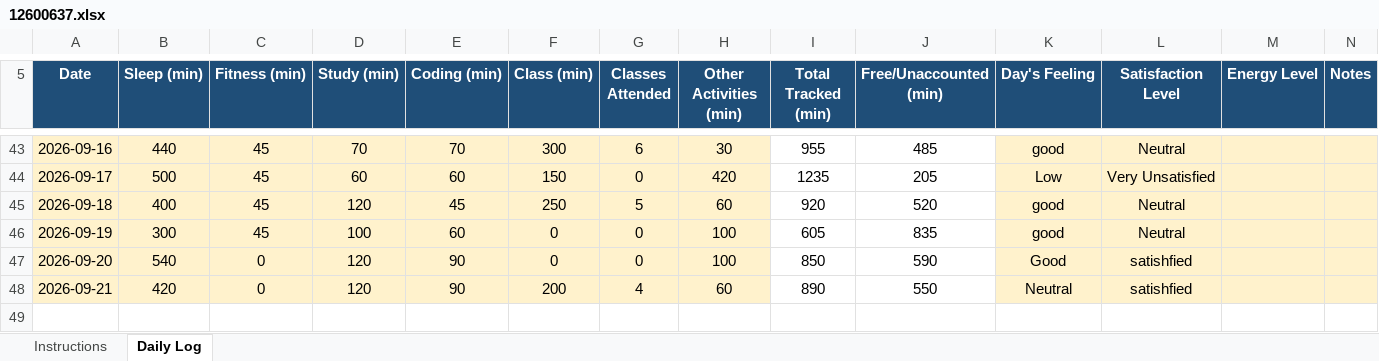
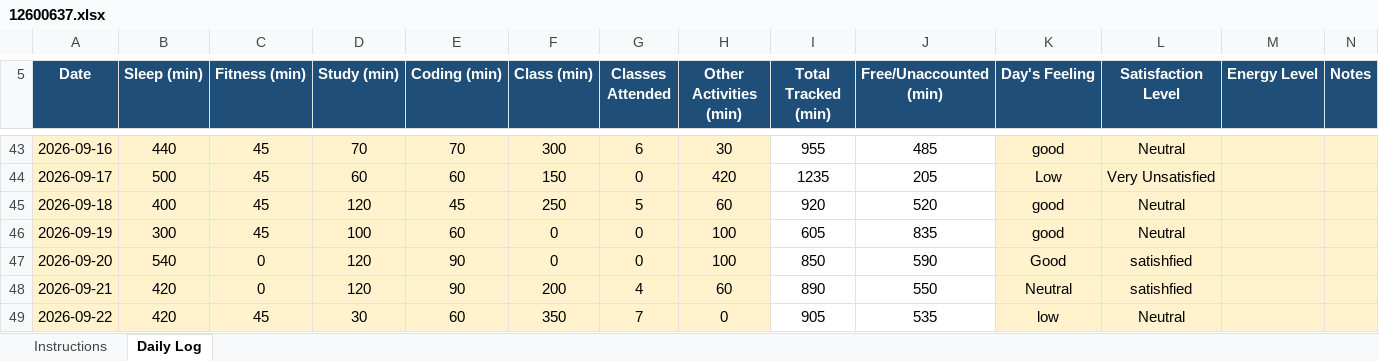
Before and after one commit to Satyajit-69/CAP776, an Excel workbook: 12600637.xlsx, sheet Daily Log, drawn as a sheet; only a part is shown, gaps mark what is left out; values as stored, in another font and other column widths than the file's, no borders; conditional formats not drawn; the diff names each change by its address in the sheet, - before the commit and + after, or states it on an @@ line.

Commit message:
22 sept update

```diff
--- a/12600637.xlsx (sheet Daily Log)
+++ b/12600637.xlsx (sheet Daily Log)
+row 49: 2026-09-22 | 420 | 45 | 30 | 60 | 350 | 7 | 0 | 905 | 535 | low | Neutral
```
